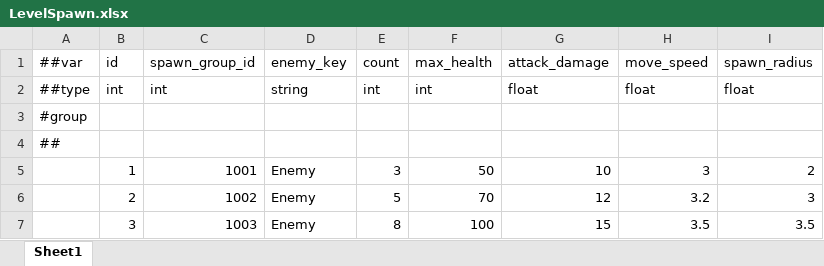
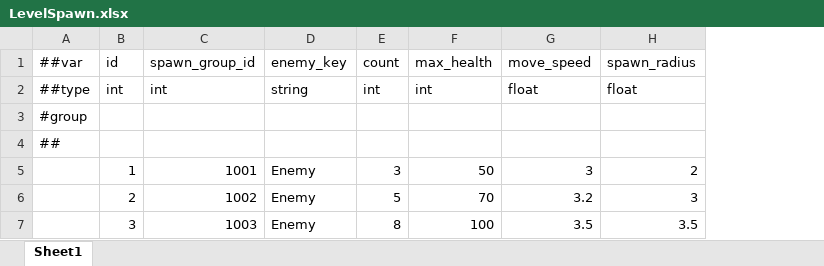
Before and after one commit to XztAAAAA/RPGGameProgram, an Excel workbook: RPGUnityProgram/LubanConfig/MiniTemplate/Data/LevelSpawn.xlsx, sheet Sheet1, drawn as a sheet; values as stored, in another font and other column widths than the file's, no borders; the diff names each change by its address in the sheet, - before the commit and + after, or states it on an @@ line.

```diff
--- a/RPGUnityProgram/LubanConfig/MiniTemplate/Data/LevelSpawn.xlsx (sheet Sheet1)
+++ b/RPGUnityProgram/LubanConfig/MiniTemplate/Data/LevelSpawn.xlsx (sheet Sheet1)
-column G, rows 1-7: attack_damage | float |  |  | 10 | 12 | 15
```
Also changed, not shown: RPGUnityProgram/LubanConfig/MiniTemplate/Data/Enemy.xlsx, 7 other files.
